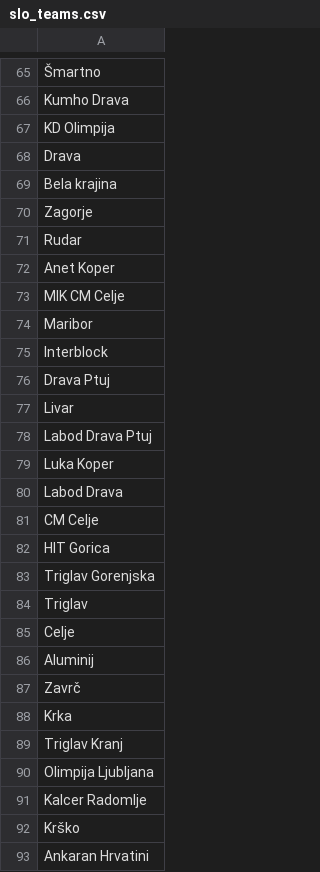
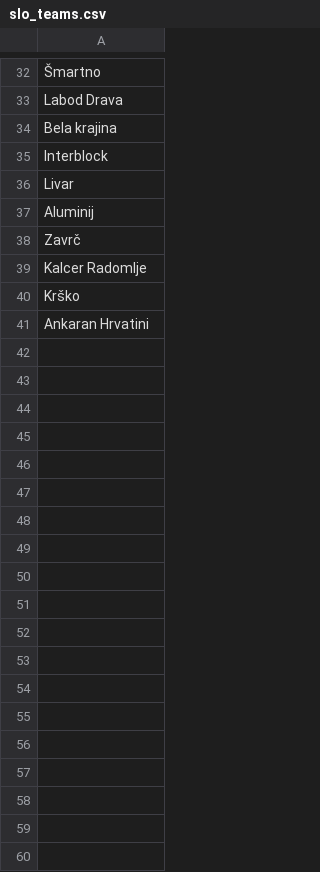
Before and after one commit to planeer/PrvaLigaWebScraper, a CSV file: output/slo_teams.csv, drawn as a sheet; only a part is shown, gaps mark what is left out; removed rows and columns are numbered as before the commit, all else as after; the diff covers the shown part only; the diff names each change by its address in the sheet, - before the commit and + after, or states it on an @@ line.

```diff
--- a/output/slo_teams.csv
+++ b/output/slo_teams.csv
-A33: Kumho Drava
+A33: Labod Drava
-row 67: KD Olimpija
-row 68: Drava
-row 70: Zagorje
-row 71: Rudar
-row 72: Anet Koper
-row 73: MIK CM Celje
-row 74: Maribor
-row 76: Drava Ptuj
-row 78: Labod Drava Ptuj
-row 79: Luka Koper
-row 80: Labod Drava
-row 81: CM Celje
-row 82: HIT Gorica
-row 83: Triglav Gorenjska
-row 84: Triglav
-row 85: Celje
-row 88: Krka
-row 89: Triglav Kranj
-row 90: Olimpija Ljubljana
```
Also changed, not shown: 33 removed rows and 15 edited cells elsewhere in this file, output/slo_standings.csv, 3 other files.
